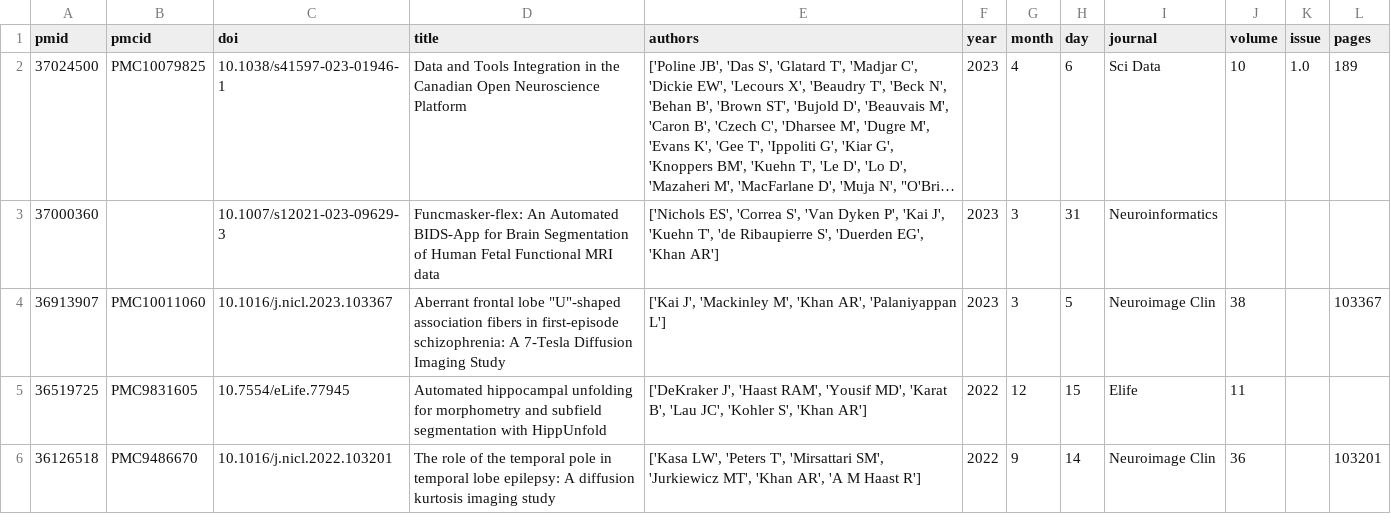
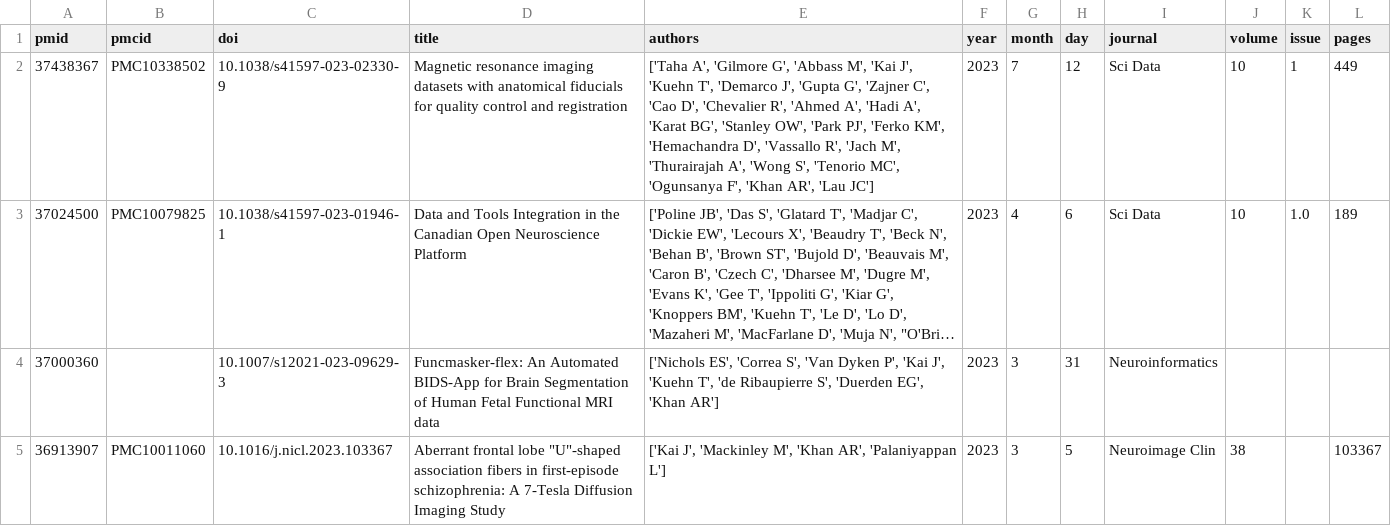
Before and after one commit to khanlab/khanlab.github.io, a CSV file: _data/publications/publications.csv, drawn as a sheet; only a part is shown; the shorter side is filled out with more unchanged rows; long unchanged cells end in …; the diff names each change by its address in the sheet, - before the commit and + after, or states it on an @@ line.

Commit message:
Update publications by Actions bot

```diff
--- a/_data/publications/publications.csv
+++ b/_data/publications/publications.csv
+row 2: 37438367 | PMC10338502 | 10.1038/s41597-023-02330-9 | Magnetic resonance imaging datasets with anatomical fiducials for quality control and registration | ['Taha A', 'Gilmore G', 'Abbass M', 'Kai J', 'Kuehn T', 'Demarco J', 'Gupta G', 'Zajner C', 'Cao D', 'Chevalier R', 'Ahmed A', 'Hadi A', 'Karat BG', 'Stanley OW', 'Park PJ', 'Ferko KM', 'Hemachandra D', 'Vassallo R', 'Jach M', 'Thurairajah A', 'Wong S', 'Tenorio MC', 'Ogunsanya F', 'Khan AR', 'Lau JC'] | 2023 | 7 | 12 | Sci Data | 10 | 1 | 449
```
Also changed, not shown: 1 other file.
